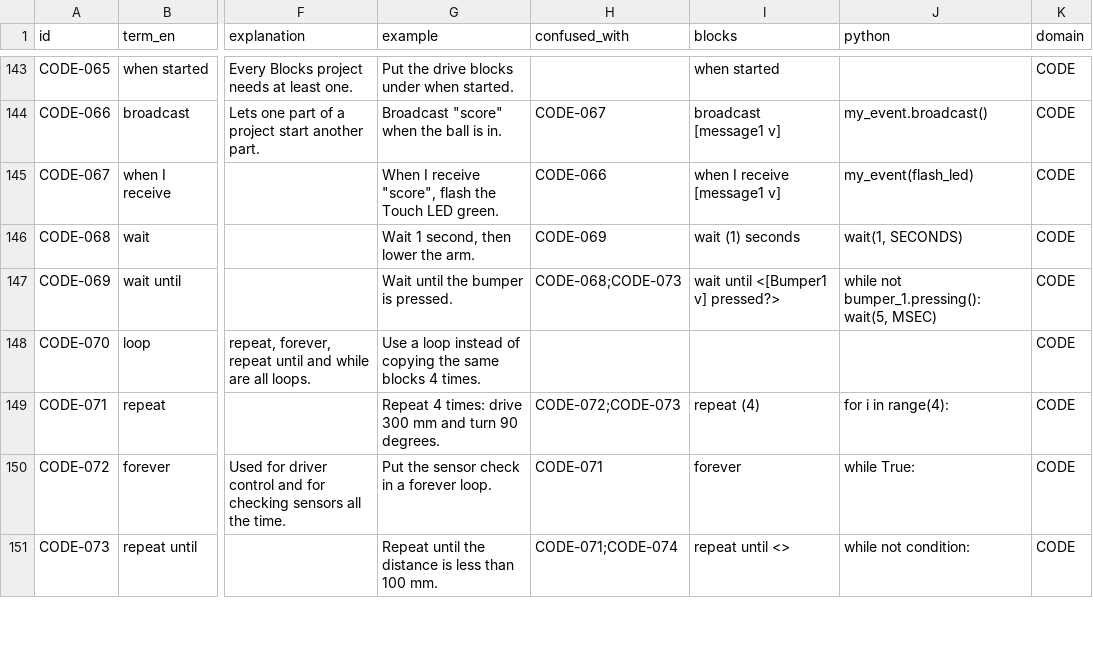
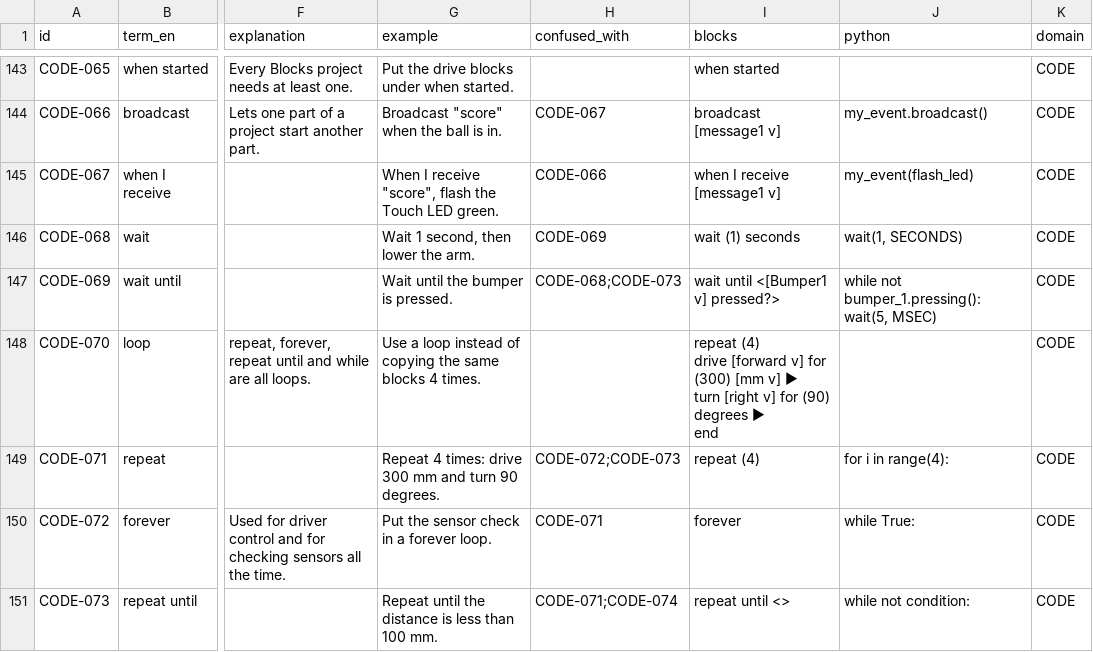
Before and after one commit to insufficientdoubt/vex-iq-vocab, a CSV file: data/vocab.csv, drawn as a sheet; only a part is shown, gaps mark what is left out; ↵ is a line break in a cell; the diff covers the shown part only; the diff names each change by its address in the sheet, - before the commit and + after, or states it on an @@ line.

```diff
--- a/data/vocab.csv
+++ b/data/vocab.csv
-I148 (blocks): (empty)
+I148 (blocks): repeat (4) ↵ drive [forward v] for (300) [mm v] ▶ ↵ turn [right v] for (90) degrees ▶ ↵ end
```
Also changed, not shown: 32 edited cells elsewhere in this file, 26 other files.
